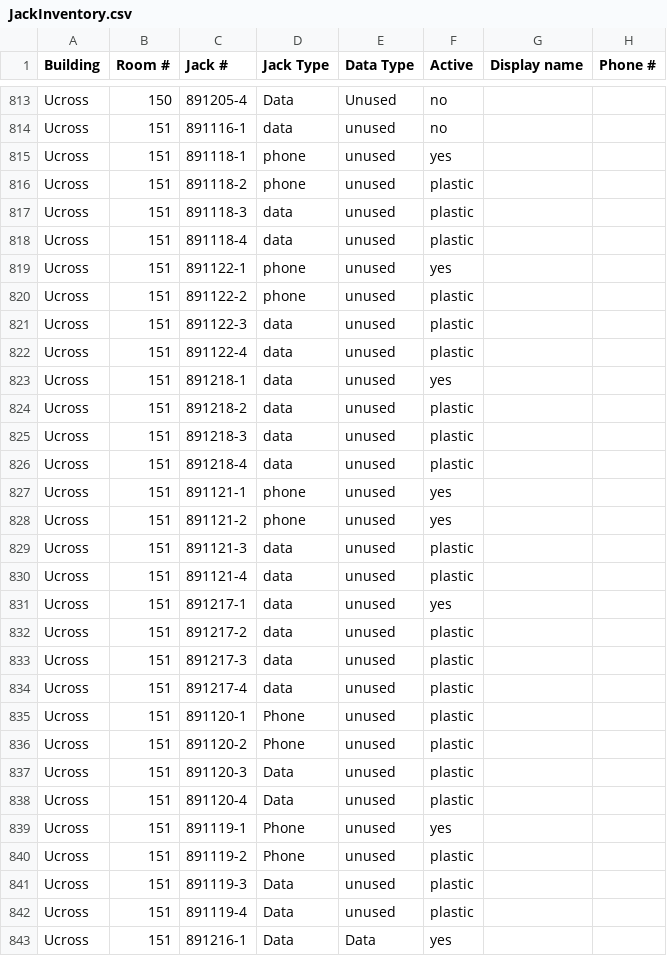
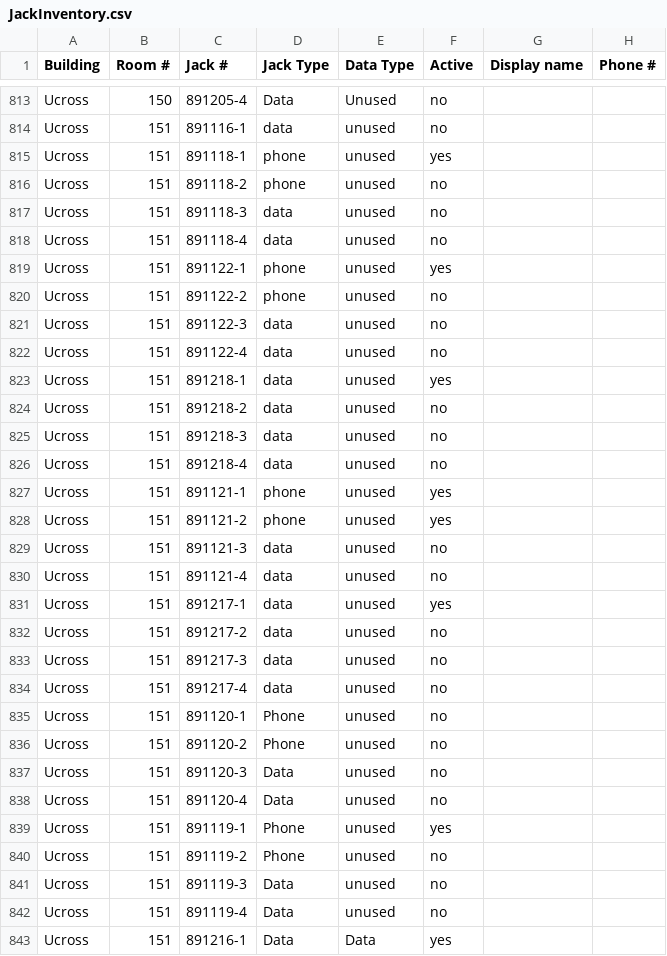
Before and after one commit to dcl67/Loanshark2, a CSV file: scripts/files/JackInventory.csv, drawn as a sheet; only a part is shown, gaps mark what is left out; the diff covers the shown part only.

```diff
--- a/scripts/files/JackInventory.csv
+++ b/scripts/files/JackInventory.csv
@@ -815,29 +815,29 @@ Ucross,151,891116-1,data,unused,no,,
 Ucross,151,891118-1,phone,unused,yes,,
-Ucross,151,891118-2,phone,unused,plastic,,
-Ucross,151,891118-3,data,unused,plastic,,
-Ucross,151,891118-4,data,unused,plastic,,
+Ucross,151,891118-2,phone,unused,no,,
+Ucross,151,891118-3,data,unused,no,,
+Ucross,151,891118-4,data,unused,no,,
 Ucross,151,891122-1,phone,unused,yes,,
-Ucross,151,891122-2,phone,unused,plastic,,
-Ucross,151,891122-3,data,unused,plastic,,
-Ucross,151,891122-4,data,unused,plastic,,
+Ucross,151,891122-2,phone,unused,no,,
+Ucross,151,891122-3,data,unused,no,,
+Ucross,151,891122-4,data,unused,no,,
 Ucross,151,891218-1,data,unused,yes,,
-Ucross,151,891218-2,data,unused,plastic,,
-Ucross,151,891218-3,data,unused,plastic,,
-Ucross,151,891218-4,data,unused,plastic,,
+Ucross,151,891218-2,data,unused,no,,
+Ucross,151,891218-3,data,unused,no,,
+Ucross,151,891218-4,data,unused,no,,
 Ucross,151,891121-1,phone,unused,yes,,
 Ucross,151,891121-2,phone,unused,yes,,
-Ucross,151,891121-3,data,unused,plastic,,
-Ucross,151,891121-4,data,unused,plastic,,
+Ucross,151,891121-3,data,unused,no,,
+Ucross,151,891121-4,data,unused,no,,
 Ucross,151,891217-1,data,unused,yes,,
-Ucross,151,891217-2,data,unused,plastic,,
-Ucross,151,891217-3,data,unused,plastic,,
-Ucross,151,891217-4,data,unused,plastic,,
-Ucross,151,891120-1,Phone,unused,plastic,,
-Ucross,151,891120-2,Phone,unused,plastic,,
-Ucross,151,891120-3,Data,unused,plastic,,
-Ucross,151,891120-4,Data,unused,plastic,,
+Ucross,151,891217-2,data,unused,no,,
+Ucross,151,891217-3,data,unused,no,,
+Ucross,151,891217-4,data,unused,no,,
+Ucross,151,891120-1,Phone,unused,no,,
+Ucross,151,891120-2,Phone,unused,no,,
+Ucross,151,891120-3,Data,unused,no,,
+Ucross,151,891120-4,Data,unused,no,,
 Ucross,151,891119-1,Phone,unused,yes,,
-Ucross,151,891119-2,Phone,unused,plastic,,
-Ucross,151,891119-3,Data,unused,plastic,,
-Ucross,151,891119-4,Data,unused,plastic,,
+Ucross,151,891119-2,Phone,unused,no,,
+Ucross,151,891119-3,Data,unused,no,,
+Ucross,151,891119-4,Data,unused,no,,
 Ucross,151,891216-1,Data,Data,yes,,
```
Also changed, not shown: 73 edited cells elsewhere in this file, 2 other files.
